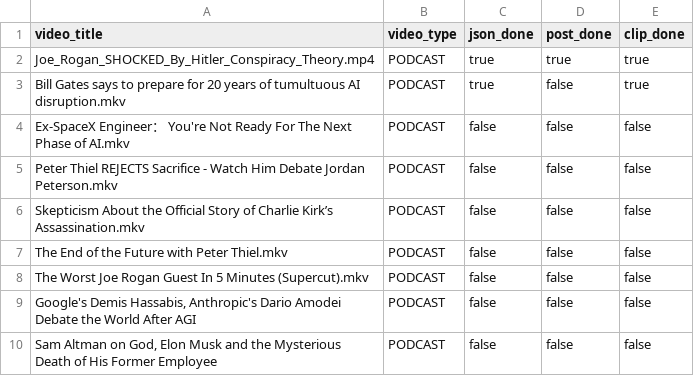
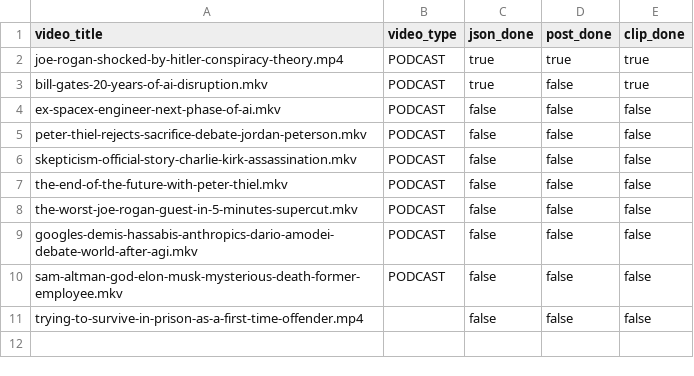
Before and after one commit to beastboyrocks06-arch/Viral-Moment-Finder, a CSV file: viral_revelation_queue.csv, drawn as a sheet.

```diff
--- a/viral_revelation_queue.csv
+++ b/viral_revelation_queue.csv
@@ -1,10 +1,11 @@
 "video_title","video_type","json_done","post_done","clip_done"
-"Joe_Rogan_SHOCKED_By_Hitler_Conspiracy_Theory.mp4","PODCAST","true","true","true"
-"Bill Gates says to prepare for 20 years of tumultuous AI disruption.mkv","PODCAST","true","false","true"
-"Ex-SpaceX Engineer： You're Not Ready For The Next Phase of AI.mkv","PODCAST","false","false","false"
-"Peter Thiel REJECTS Sacrifice - Watch Him Debate Jordan Peterson.mkv","PODCAST","false","false","false"
-"Skepticism About the Official Story of Charlie Kirk’s Assassination.mkv","PODCAST","false","false","false"
-"The End of the Future with Peter Thiel.mkv","PODCAST","false","false","false"
-"The Worst Joe Rogan Guest In 5 Minutes (Supercut).mkv","PODCAST","false","false","false"
-"Google's Demis Hassabis, Anthropic's Dario Amodei Debate the World After AGI","PODCAST","false","false","false"
-"Sam Altman on God, Elon Musk and the Mysterious Death of His Former Employee","PODCAST","false","false","false"
+"joe-rogan-shocked-by-hitler-conspiracy-theory.mp4","PODCAST","true","true","true"
+"bill-gates-20-years-of-ai-disruption.mkv","PODCAST","true","false","true"
+"ex-spacex-engineer-next-phase-of-ai.mkv","PODCAST","false","false","false"
+"peter-thiel-rejects-sacrifice-debate-jordan-peterson.mkv","PODCAST","false","false","false"
+"skepticism-official-story-charlie-kirk-assassination.mkv","PODCAST","false","false","false"
+"the-end-of-the-future-with-peter-thiel.mkv","PODCAST","false","false","false"
+"the-worst-joe-rogan-guest-in-5-minutes-supercut.mkv","PODCAST","false","false","false"
+"googles-demis-hassabis-anthropics-dario-amodei-debate-world-after-agi.mkv","PODCAST","false","false","false"
+"sam-altman-god-elon-musk-mysterious-death-former-employee.mkv","PODCAST","false","false","false"
+"trying-to-survive-in-prison-as-a-first-time-offender.mp4","","false","false","false"
```
Also changed, not shown: viral_moment_queue.csv, 3 other files.
